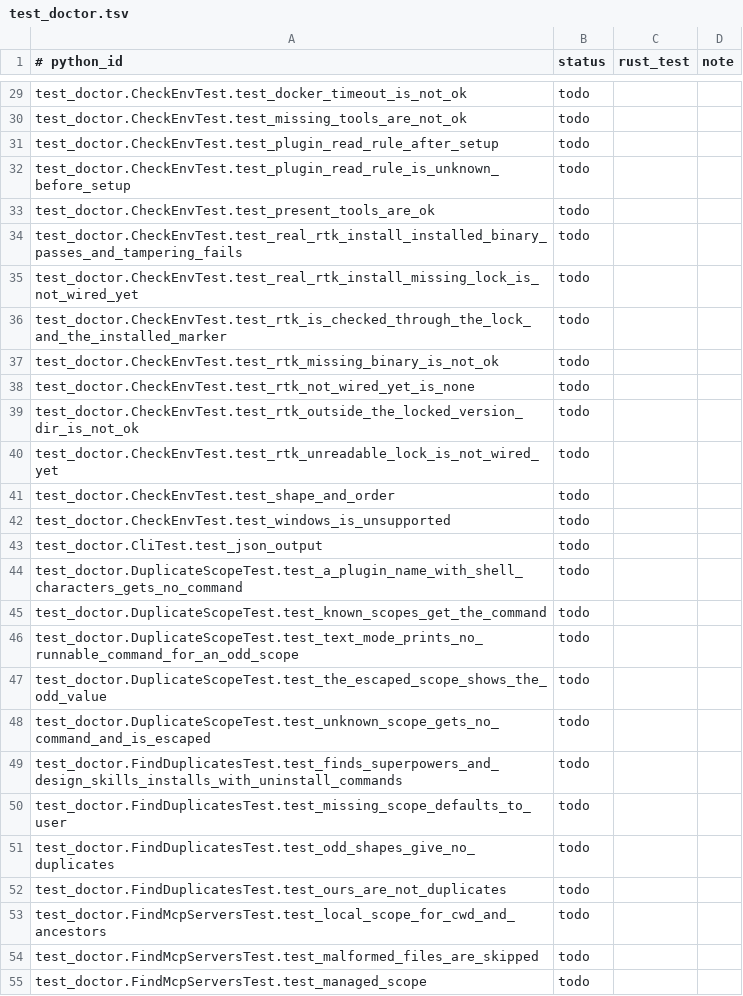
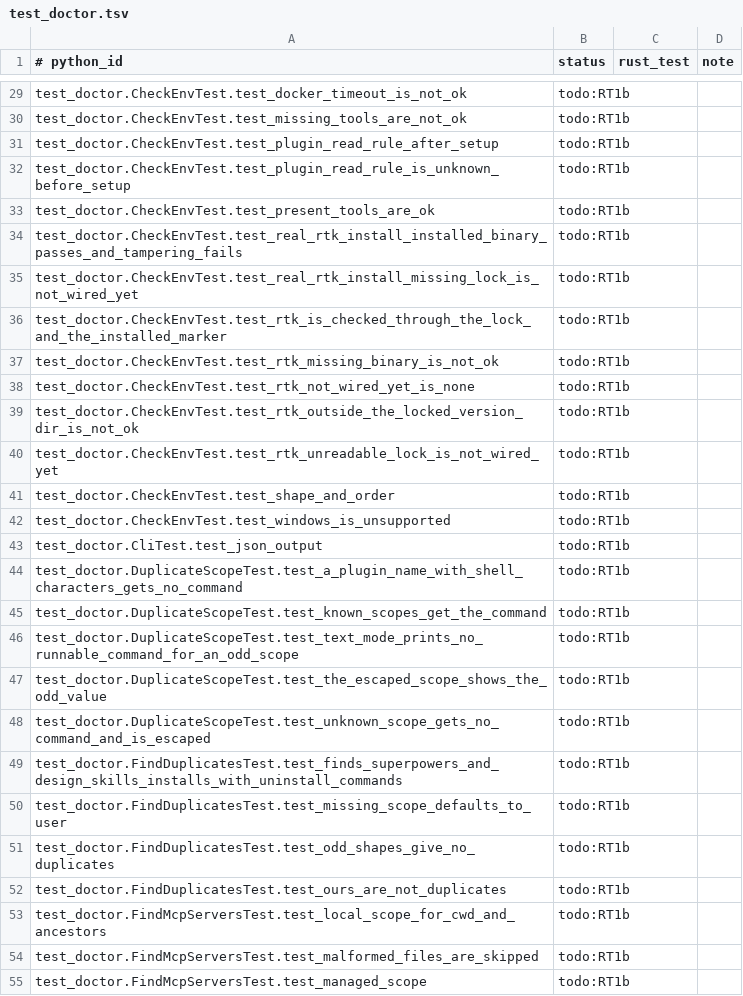
Before and after one commit to rbonweb/anthology, a TSV file: port/ledger/test_doctor.tsv, drawn as a sheet; only a part is shown, gaps mark what is left out; the diff covers the shown part only; the diff names each change by its address in the sheet, - before the commit and + after, or states it on an @@ line.

```diff
--- a/port/ledger/test_doctor.tsv
+++ b/port/ledger/test_doctor.tsv
-B29:B55 (status): todo
+B29:B55 (status): todo:RT1b
```
Also changed, not shown: 147 edited cells elsewhere in this file, 3 other files.
